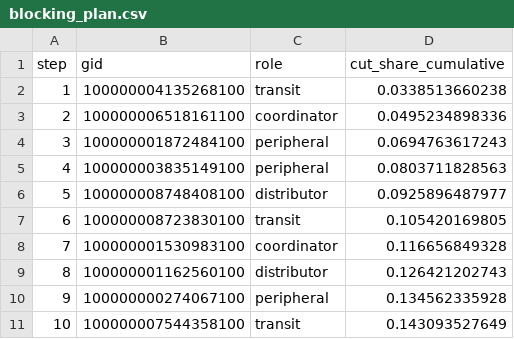
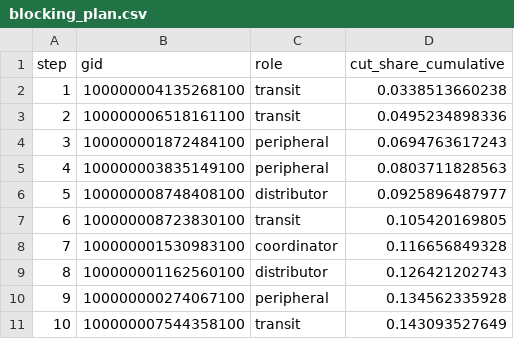
Before and after one commit to BAITC-Hacks/hack-b6172601-kairos, a CSV file: out/blocking_plan.csv, drawn as a sheet.

```diff
--- a/out/blocking_plan.csv
+++ b/out/blocking_plan.csv
@@ -2,3 +2,3 @@ step,gid,role,cut_share_cumulative
 1,100000004135268100,transit,0.0338513660238
-2,100000006518161100,coordinator,0.0495234898336
+2,100000006518161100,transit,0.0495234898336
 3,100000001872484100,peripheral,0.0694763617243
```
Also changed, not shown: out/clusters.csv, out/nodes_roles.csv, 17 other files.
